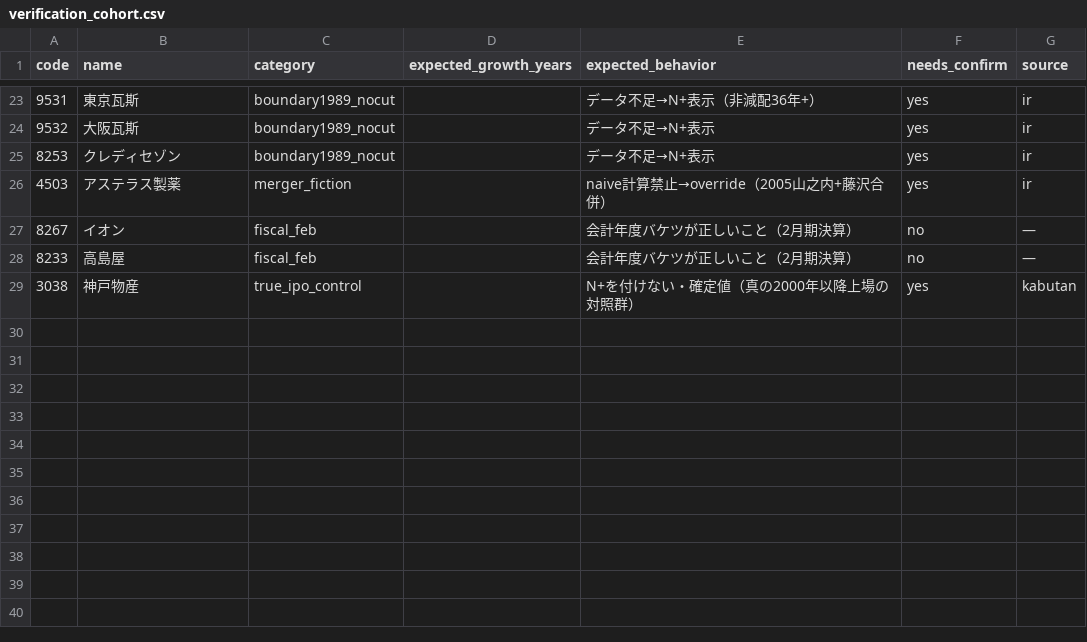
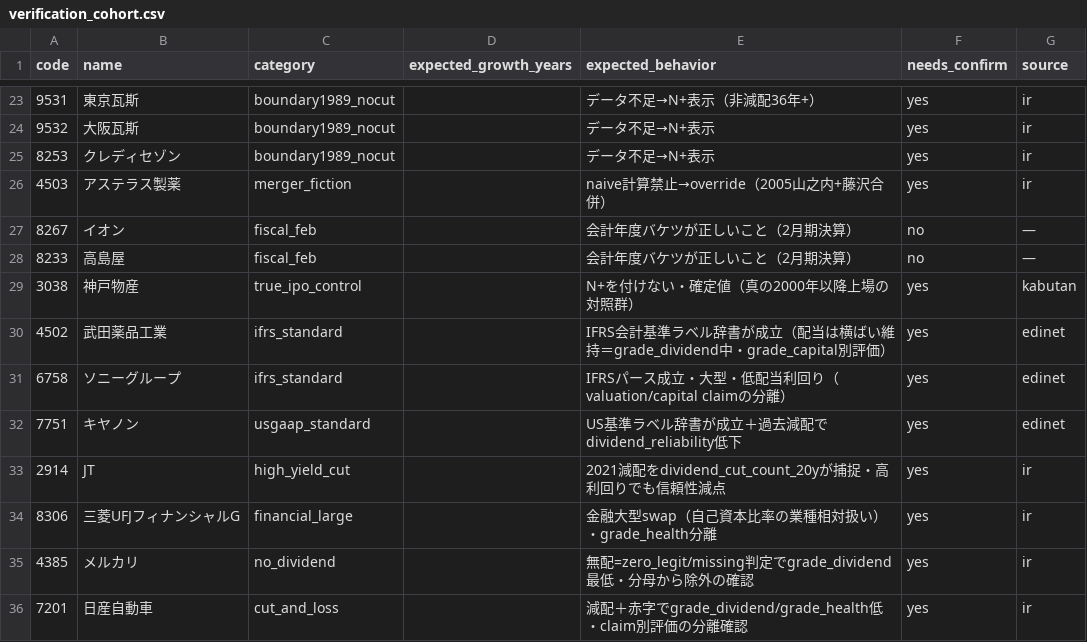
Before and after one commit to motani-info/findex, a CSV file: data/verification_cohort.csv, drawn as a sheet; only a part is shown, gaps mark what is left out.

```diff
--- a/data/verification_cohort.csv
+++ b/data/verification_cohort.csv
@@ -29 +29,8 @@ code,name,category,expected_growth_years,expected_behavior,needs_confirm,source
 3038,神戸物産,true_ipo_control,,N+を付けない・確定値（真の2000年以降上場の対照群）,yes,kabutan
+4502,武田薬品工業,ifrs_standard,,IFRS会計基準ラベル辞書が成立（配当は横ばい維持＝grade_dividend中・grade_capital別評価）,yes,edinet
+6758,ソニーグループ,ifrs_standard,,IFRSパース成立・大型・低配当利回り（valuation/capital claimの分離）,yes,edinet
+7751,キヤノン,usgaap_standard,,US基準ラベル辞書が成立＋過去減配でdividend_reliability低下,yes,edinet
+2914,JT,high_yield_cut,,2021減配をdividend_cut_count_20yが捕捉・高利回りでも信頼性減点,yes,ir
+8306,三菱UFJフィナンシャルG,financial_large,,金融大型swap（自己資本比率の業種相対扱い）・grade_health分離,yes,ir
+4385,メルカリ,no_dividend,,無配=zero_legit/missing判定でgrade_dividend最低・分母から除外の確認,yes,ir
+7201,日産自動車,cut_and_loss,,減配＋赤字でgrade_dividend/grade_health低・claim別評価の分離確認,yes,ir
```
Also changed, not shown: 2 other files.
